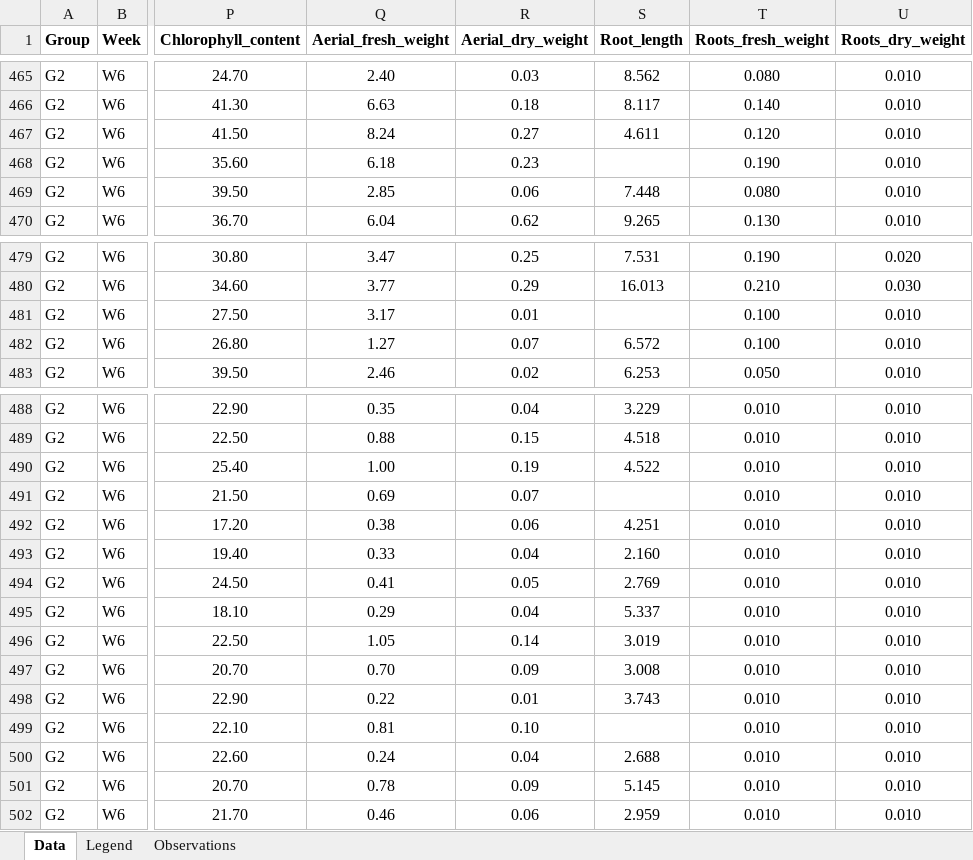
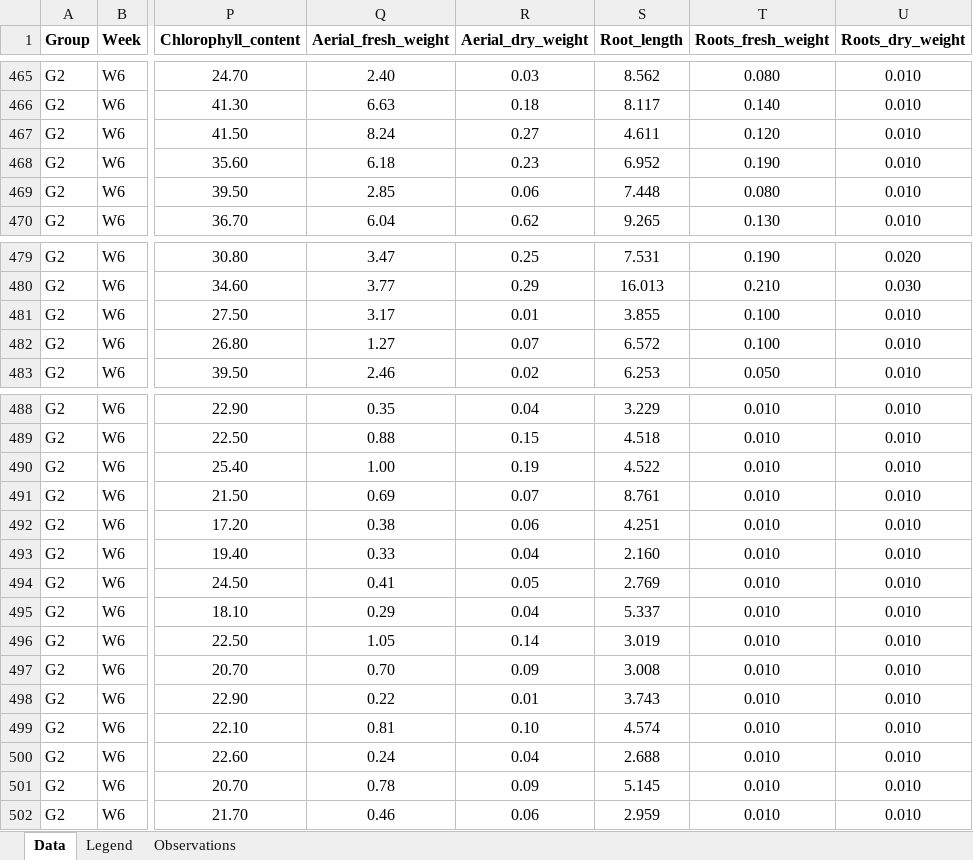
Before and after one commit to mirkka-puente/Adaptation, an Excel workbook: data/wstress.xlsx, sheet Data, drawn as a sheet; only a part is shown, gaps mark what is left out; values as stored, in another font and other column widths than the file's, no borders; charts and pictures not drawn; the diff names each change by its address in the sheet, - before the commit and + after, or states it on an @@ line.

```diff
--- a/data/wstress.xlsx (sheet Data)
+++ b/data/wstress.xlsx (sheet Data)
-S468 (Root_length): (empty)
+S468 (Root_length): 6.952
-S481 (Root_length): (empty)
+S481 (Root_length): 3.855
-S491 (Root_length): (empty)
+S491 (Root_length): 8.761
-S499 (Root_length): (empty)
+S499 (Root_length): 4.574
```
Also changed, not shown: 3 other files.
